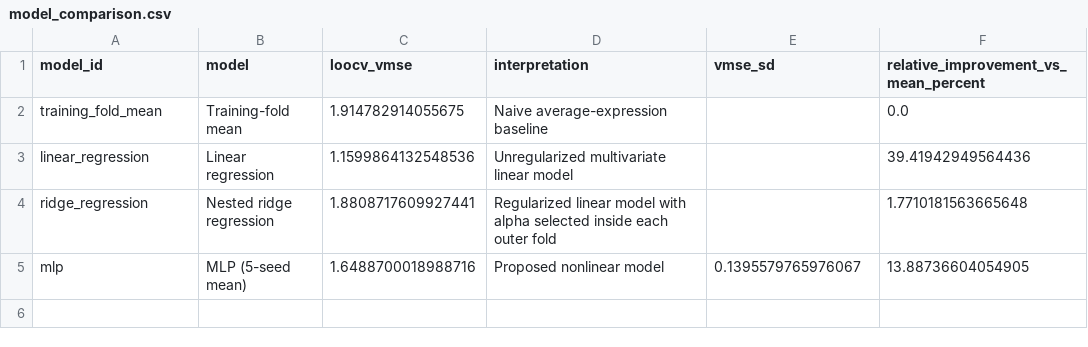
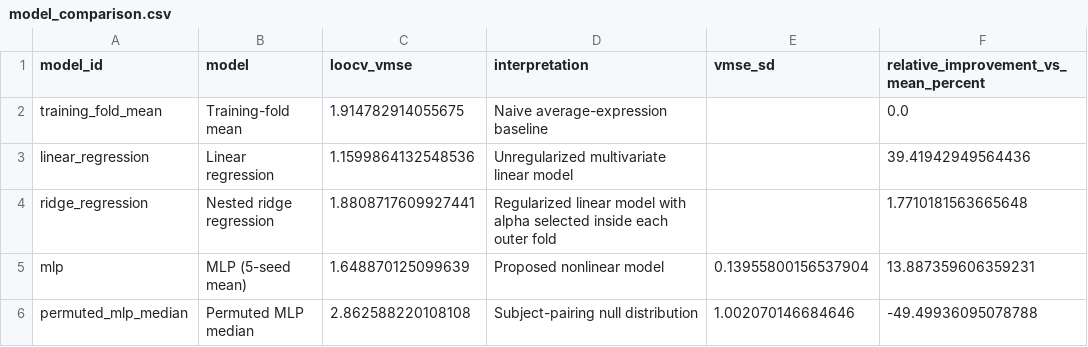
Before and after one commit to bobsbuiscuit123/osd914-analysis, a CSV file: reproducibility/tables/model_comparison.csv, drawn as a sheet.

```diff
--- a/reproducibility/tables/model_comparison.csv
+++ b/reproducibility/tables/model_comparison.csv
@@ -4,2 +4,3 @@ linear_regression,Linear regression,1.1599864132548536,Unregularized multivariat
 ridge_regression,Nested ridge regression,1.8808717609927441,Regularized linear model with alpha selected inside each outer fold,,1.7710181563665648
-mlp,MLP (5-seed mean),1.6488700018988716,Proposed nonlinear model,0.1395579765976067,13.88736604054905
+mlp,MLP (5-seed mean),1.648870125099639,Proposed nonlinear model,0.13955800156537904,13.887359606359231
+permuted_mlp_median,Permuted MLP median,2.862588220108108,Subject-pairing null distribution,1.002070146684646,-49.49936095078788
```
Also changed, not shown: 15 other files.
